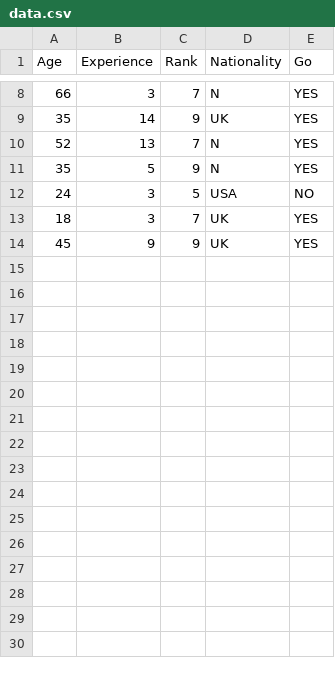
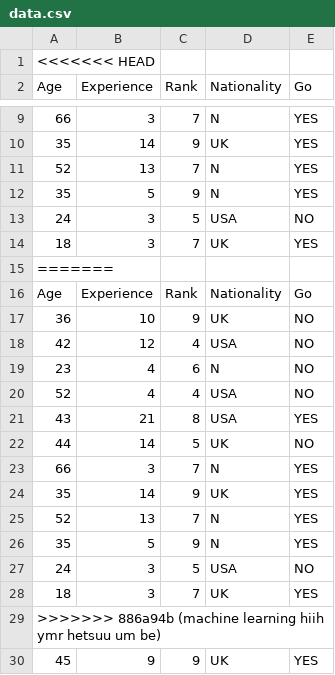
Before and after one commit to anuushka/Machine-learning-2022, a CSV file: lab2/data.csv, drawn as a sheet; only a part is shown, gaps mark what is left out; the diff names each change by its address in the sheet, - before the commit and + after, or states it on an @@ line.

```diff
--- a/lab2/data.csv
+++ b/lab2/data.csv
+row 1: <<<<<<< HEAD
+row 15: =======
+row 16: Age | Experience | Rank | Nationality | Go
+row 17: 36 | 10 | 9 | UK | NO
+row 18: 42 | 12 | 4 | USA | NO
+row 19: 23 | 4 | 6 | N | NO
+row 20: 52 | 4 | 4 | USA | NO
+row 21: 43 | 21 | 8 | USA | YES
+row 22: 44 | 14 | 5 | UK | NO
+row 23: 66 | 3 | 7 | N | YES
+row 24: 35 | 14 | 9 | UK | YES
+row 25: 52 | 13 | 7 | N | YES
+row 26: 35 | 5 | 9 | N | YES
+row 27: 24 | 3 | 5 | USA | NO
+row 28: 18 | 3 | 7 | UK | YES
+row 29: >>>>>>> 886a94b (machine learning hiih ymr hetsuu um be)
```
Also changed, not shown: lab2/submission.csv, 3 other files.
